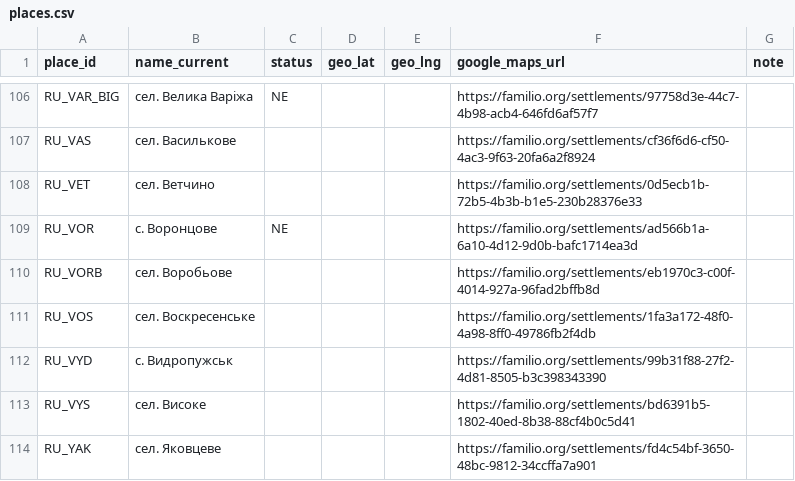
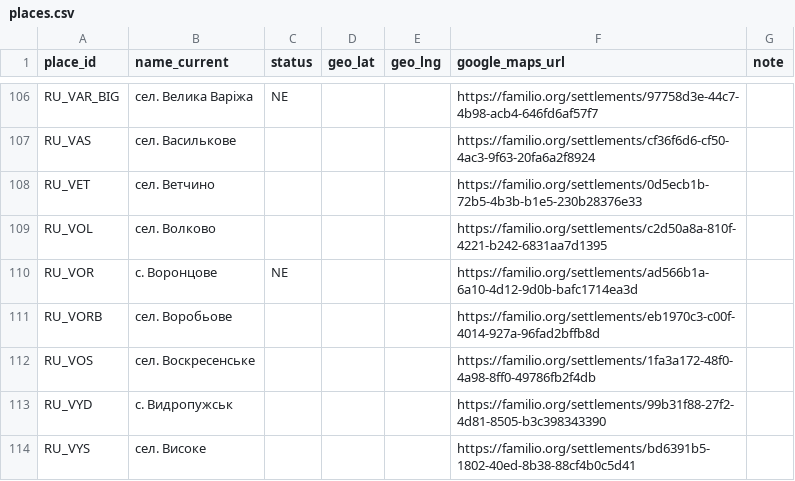
Before and after one commit to John7794/geneo, a CSV file: data/db/uk/places.csv, drawn as a sheet; only a part is shown, gaps mark what is left out; the shorter side is filled out with more unchanged rows.

Commit message:
feat: update database records and metadata
Add Volkovo to places, sync record metadata, and update the database timestamp.

```diff
--- a/data/db/uk/places.csv
+++ b/data/db/uk/places.csv
@@ -108,2 +108,3 @@ RU_VAS,сел. Василькове,,,,https://familio.org/settlements/cf36f6d6-
 RU_VET,сел. Ветчино,,,,https://familio.org/settlements/0d5ecb1b-72b5-4b3b-b1e5-230b28376e33,
+RU_VOL,сел. Волково,,,,https://familio.org/settlements/c2d50a8a-810f-4221-b242-6831aa7d1395,
 RU_VOR,с. Воронцове,NE,,,https://familio.org/settlements/ad566b1a-6a10-4d12-9d0b-bafc1714ea3d,
```
Also changed, not shown: 2 other files.
